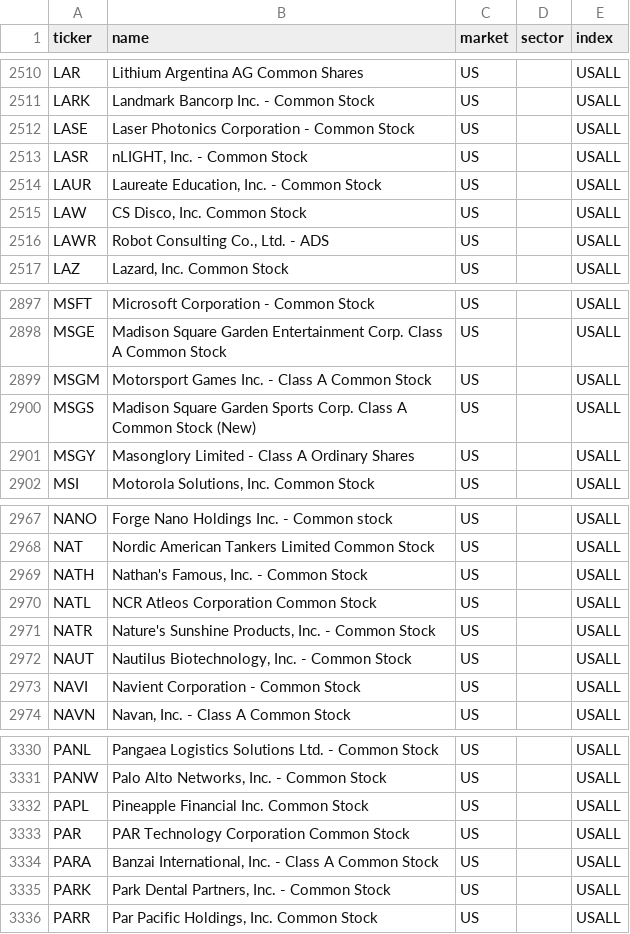
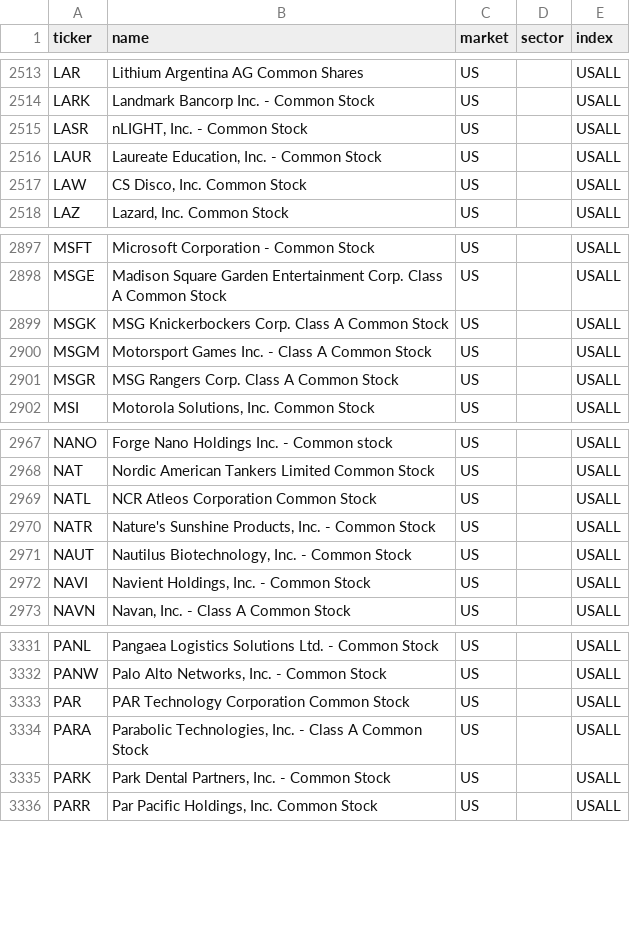
Before and after one commit to patricklinsdell03-dev/Stan-charts-3, a CSV file: cache/universe_USALL.csv, drawn as a sheet; only a part is shown, gaps mark what is left out; the diff covers the shown part only.

```diff
--- a/cache/universe_USALL.csv
+++ b/cache/universe_USALL.csv
@@ -2511,3 +2514,2 @@ LAR,Lithium Argentina AG Common Shares,US,,USALL
 LARK,Landmark Bancorp Inc. - Common Stock,US,,USALL
-LASE,Laser Photonics Corporation - Common Stock,US,,USALL
 LASR,"nLIGHT, Inc. - Common Stock",US,,USALL
@@ -2515,3 +2517,2 @@ LAUR,"Laureate Education, Inc. - Common Stock",US,,USALL
 LAW,"CS Disco, Inc. Common Stock",US,,USALL
-LAWR,"Robot Consulting Co., Ltd. - ADS",US,,USALL
 LAZ,"Lazard, Inc. Common Stock",US,,USALL
@@ -2898,5 +2898,5 @@ MSFT,Microsoft Corporation - Common Stock,US,,USALL
 MSGE,Madison Square Garden Entertainment Corp. Class A Common Stock,US,,USALL
+MSGK,MSG Knickerbockers Corp. Class A Common Stock,US,,USALL
 MSGM,Motorsport Games Inc. - Class A Common Stock,US,,USALL
-MSGS,Madison Square Garden Sports Corp. Class A Common Stock (New),US,,USALL
-MSGY,Masonglory Limited - Class A Ordinary Shares,US,,USALL
+MSGR,MSG Rangers Corp. Class A Common Stock,US,,USALL
 MSI,"Motorola Solutions, Inc. Common Stock",US,,USALL
@@ -2968,3 +2968,2 @@ NANO,Forge Nano Holdings Inc. - Common stock,US,,USALL
 NAT,Nordic American Tankers Limited Common Stock,US,,USALL
-NATH,"Nathan's Famous, Inc. - Common Stock",US,,USALL
 NATL,NCR Atleos Corporation Common Stock,US,,USALL
@@ -2972,3 +2971,3 @@ NATR,"Nature's Sunshine Products, Inc. - Common Stock",US,,USALL
 NAUT,"Nautilus Biotechnology, Inc. - Common Stock",US,,USALL
-NAVI,Navient Corporation - Common Stock,US,,USALL
+NAVI,"Navient Holdings, Inc. - Common Stock",US,,USALL
 NAVN,"Navan, Inc. - Class A Common Stock",US,,USALL
@@ -3331,5 +3332,4 @@ PANL,Pangaea Logistics Solutions Ltd. - Common Stock,US,,USALL
 PANW,"Palo Alto Networks, Inc. - Common Stock",US,,USALL
-PAPL,Pineapple Financial Inc. Common Stock,US,,USALL
 PAR,PAR Technology Corporation Common Stock,US,,USALL
-PARA,"Banzai International, Inc. - Class A Common Stock",US,,USALL
+PARA,"Parabolic Technologies, Inc. - Class A Common Stock",US,,USALL
 PARK,"Park Dental Partners, Inc. - Common Stock",US,,USALL
```
Also changed, not shown: 15 added rows, 13 removed rows and 1 edited cell elsewhere in this file, cache/sectors.csv, cache/universe_FTSE100.csv, 8 other files.
